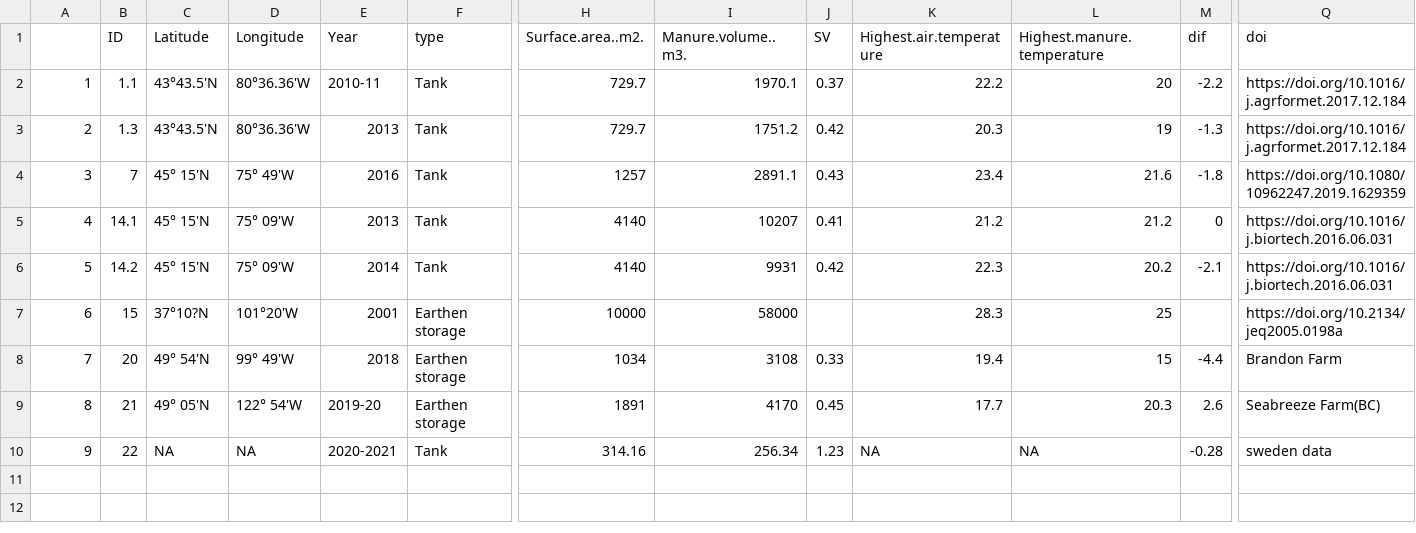
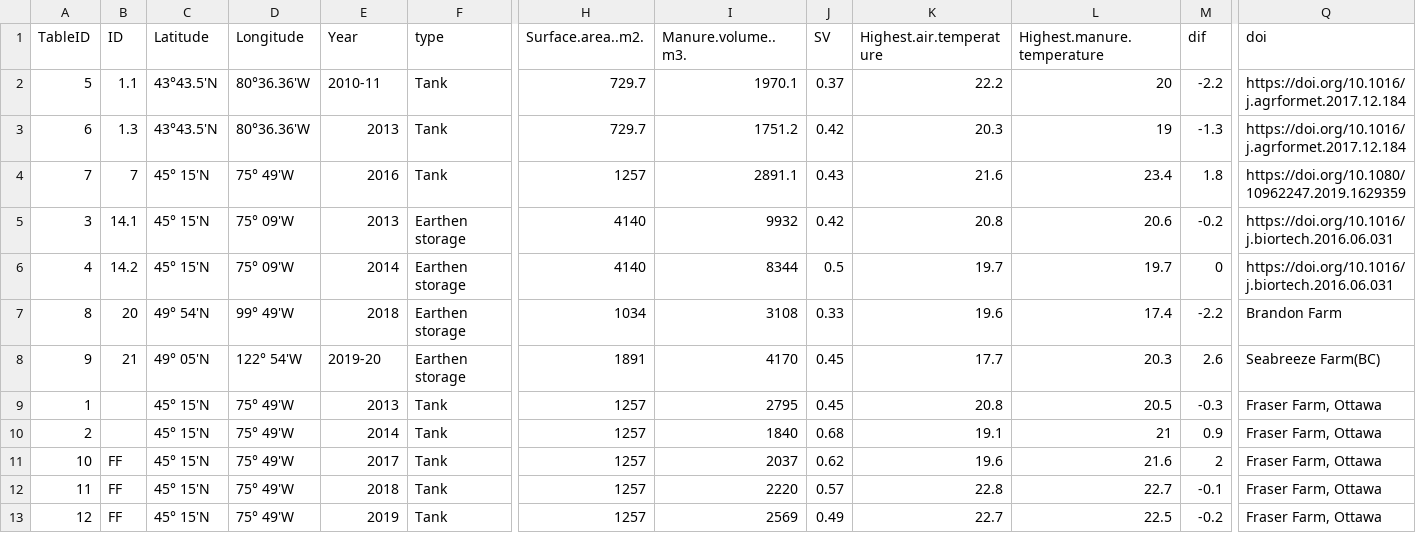
Before and after one commit to Chih-yuHung/Ratio-of-surface-area-to-manure-volume, a CSV file: Manure Linear Regression.csv, drawn as a sheet; only a part is shown, gaps mark what is left out; removed rows and columns are numbered as before the commit, all else as after; rows hold the shown columns only; the diff names each change by its address in the sheet, - before the commit and + after, or states it on an @@ line.

Commit message:
update temperature data

```diff
--- a/Manure Linear Regression.csv
+++ b/Manure Linear Regression.csv
-A1: (empty)
+A1: TableID
-A2 (TableID): 1
+A2 (TableID): 5
-A3 (TableID): 2
+A3 (TableID): 6
+row 4: 7 | 7 | 45° 15'N | 75° 49'W | 2016 | Tank | 1257 | 2891.1 | 0.43 | 21.6 | 23.4 | 1.8 | https://doi.org/10.1080/10962247.2019.1629359
-B5 (ID): 7
+B5 (ID): 14.1
-D5 (Longitude): 75° 49'W
+D5 (Longitude): 75° 09'W
-E5 (Year): 2016
+E5 (Year): 2013
-F5:F6 (type): Tank
+F5:F6 (type): Earthen storage
-H5 (Surface.area..m2.): 1257
+H5 (Surface.area..m2.): 4140
-I5 (Manure.volume..m3.): 2891.1
+I5 (Manure.volume..m3.): 9932
-J5 (SV): 0.43
+J5 (SV): 0.42
-K5 (Highest.air.temperature): 23.4
+K5 (Highest.air.temperature): 20.8
-L5 (Highest.manure.temperature): 21.6
+L5 (Highest.manure.temperature): 20.6
-M5 (dif): -1.8
+M5 (dif): -0.2
-Q5 (doi): https://doi.org/10.1080/10962247.2019.1629359
+Q5 (doi): https://doi.org/10.1016/j.biortech.2016.06.031
-B6 (ID): 14.1
+B6 (ID): 14.2
-E6 (Year): 2013
+E6 (Year): 2014
-I6 (Manure.volume..m3.): 10207
+I6 (Manure.volume..m3.): 8344
-J6 (SV): 0.41
+J6 (SV): 0.5
-K6 (Highest.air.temperature): 21.2
+K6 (Highest.air.temperature): 19.7
-L6 (Highest.manure.temperature): 21.2
+L6 (Highest.manure.temperature): 19.7
-row 6: 5 | 14.2 | 45° 15'N | 75° 09'W | 2014 | Tank | 4140 | 9931 | 0.42 | 22.3 | 20.2 | -2.1 | https://doi.org/10.1016/j.biortech.2016.06.031
-row 7: 6 | 15 | 37°10?N | 101°20'W | 2001 | Earthen storage | 10000 | 58000 |  | 28.3 | 25 |  | https://doi.org/10.2134/jeq2005.0198a
-A7 (TableID): 7
+A7 (TableID): 8
-K7 (Highest.air.temperature): 19.4
+K7 (Highest.air.temperature): 19.6
-L7 (Highest.manure.temperature): 15
+L7 (Highest.manure.temperature): 17.4
-M7 (dif): -4.4
+M7 (dif): -2.2
-A8 (TableID): 8
+A8 (TableID): 9
-row 10: 9 | 22 | NA | NA | 2020-2021 | Tank | 314.16 | 256.34 | 1.23 | NA | NA | -0.28 | sweden data
+row 9: 1 |  | 45° 15'N | 75° 49'W | 2013 | Tank | 1257 | 2795 | 0.45 | 20.8 | 20.5 | -0.3 | Fraser Farm, Ottawa
+row 10: 2 |  | 45° 15'N | 75° 49'W | 2014 | Tank | 1257 | 1840 | 0.68 | 19.1 | 21 | 0.9 | Fraser Farm, Ottawa
+row 11: 10 | FF | 45° 15'N | 75° 49'W | 2017 | Tank | 1257 | 2037 | 0.62 | 19.6 | 21.6 | 2 | Fraser Farm, Ottawa
+row 12: 11 | FF | 45° 15'N | 75° 49'W | 2018 | Tank | 1257 | 2220 | 0.57 | 22.8 | 22.7 | -0.1 | Fraser Farm, Ottawa
+row 13: 12 | FF | 45° 15'N | 75° 49'W | 2019 | Tank | 1257 | 2569 | 0.49 | 22.7 | 22.5 | -0.2 | Fraser Farm, Ottawa
```
Also changed, not shown: 2 other files.
